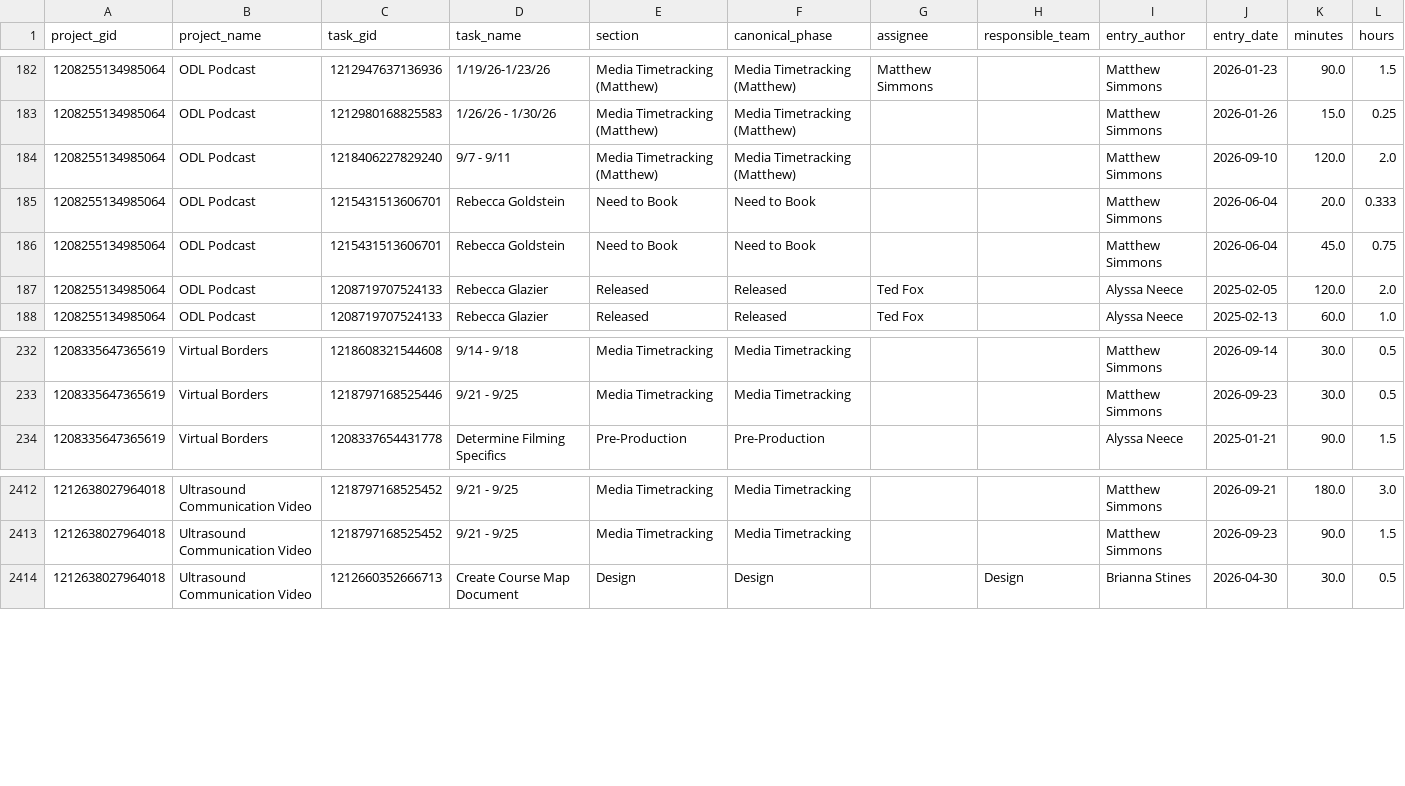
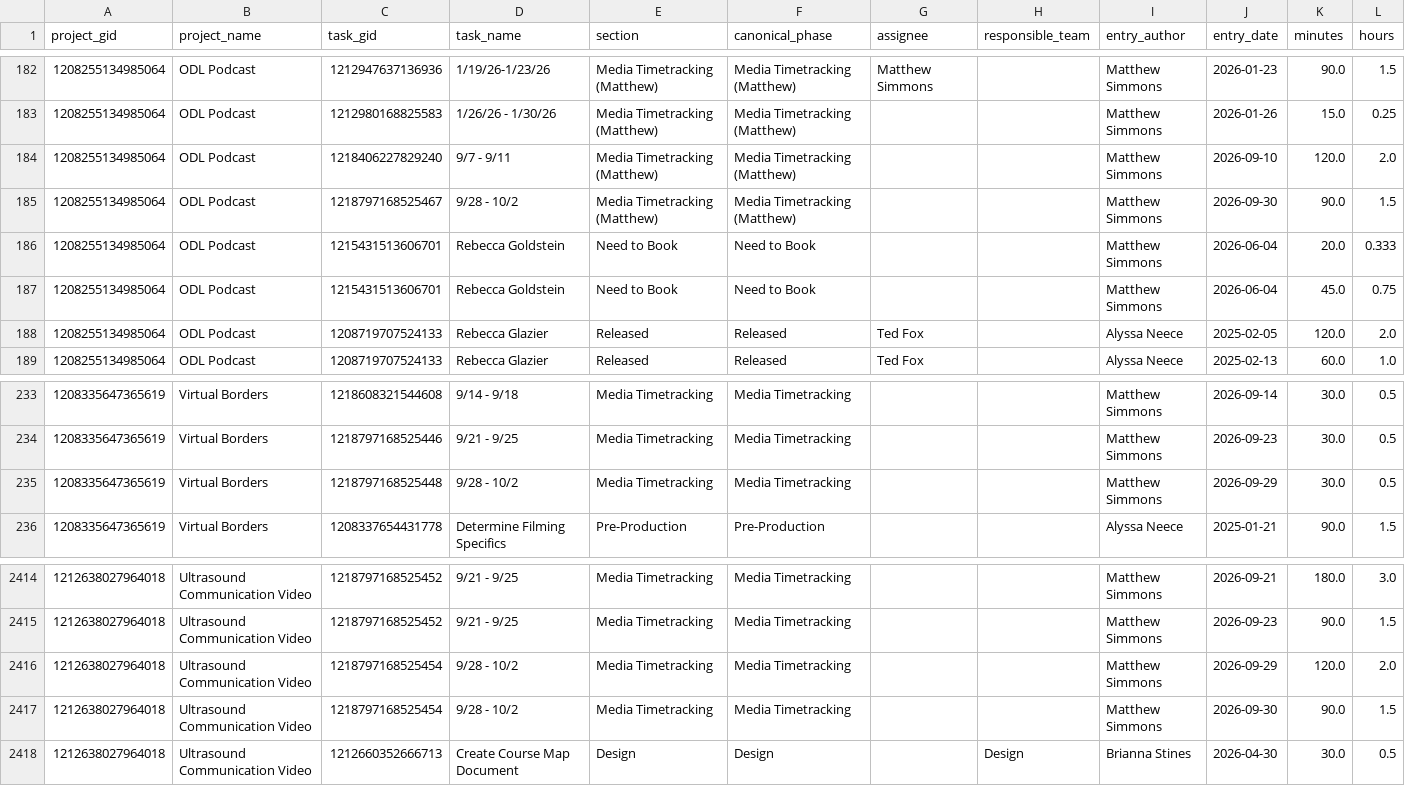
Before and after one commit to ND-Learning/FacultyOnboardingGuide, a CSV file: data_all/time_entries.csv, drawn as a sheet; only a part is shown, gaps mark what is left out.

```diff
--- a/data_all/time_entries.csv
+++ b/data_all/time_entries.csv
@@ -184,2 +184,3 @@ project_gid,project_name,task_gid,task_name,section,canonical_phase,assignee,res
 1208255134985064,ODL Podcast,1218406227829240,9/7 - 9/11,Media Timetracking (Matthew),Media Timetracking (Matthew),,,Matthew Simmons,2026-09-10,120.0,2.0
+1208255134985064,ODL Podcast,1218797168525467,9/28 - 10/2,Media Timetracking (Matthew),Media Timetracking (Matthew),,,Matthew Simmons,2026-09-30,90.0,1.5
 1208255134985064,ODL Podcast,1215431513606701,Rebecca Goldstein,Need to Book,Need to Book,,,Matthew Simmons,2026-06-04,20.0,0.333
@@ -233,2 +234,3 @@ project_gid,project_name,task_gid,task_name,section,canonical_phase,assignee,res
 1208335647365619,Virtual Borders,1218797168525446,9/21 - 9/25,Media Timetracking,Media Timetracking,,,Matthew Simmons,2026-09-23,30.0,0.5
+1208335647365619,Virtual Borders,1218797168525448,9/28 - 10/2,Media Timetracking,Media Timetracking,,,Matthew Simmons,2026-09-29,30.0,0.5
 1208335647365619,Virtual Borders,1208337654431778,Determine Filming Specifics,Pre-Production,Pre-Production,,,Alyssa Neece,2025-01-21,90.0,1.5
@@ -2413,2 +2415,4 @@ project_gid,project_name,task_gid,task_name,section,canonical_phase,assignee,res
 1212638027964018,Ultrasound Communication Video,1218797168525452,9/21 - 9/25,Media Timetracking,Media Timetracking,,,Matthew Simmons,2026-09-23,90.0,1.5
+1212638027964018,Ultrasound Communication Video,1218797168525454,9/28 - 10/2,Media Timetracking,Media Timetracking,,,Matthew Simmons,2026-09-29,120.0,2.0
+1212638027964018,Ultrasound Communication Video,1218797168525454,9/28 - 10/2,Media Timetracking,Media Timetracking,,,Matthew Simmons,2026-09-30,90.0,1.5
 1212638027964018,Ultrasound Communication Video,1212660352666713,Create Course Map Document,Design,Design,,Design,Brianna Stines,2026-04-30,30.0,0.5
```
Also changed, not shown: data_all/derived/archetypes.csv, data_all/derived/audit_coverage.csv, 14 other files.
